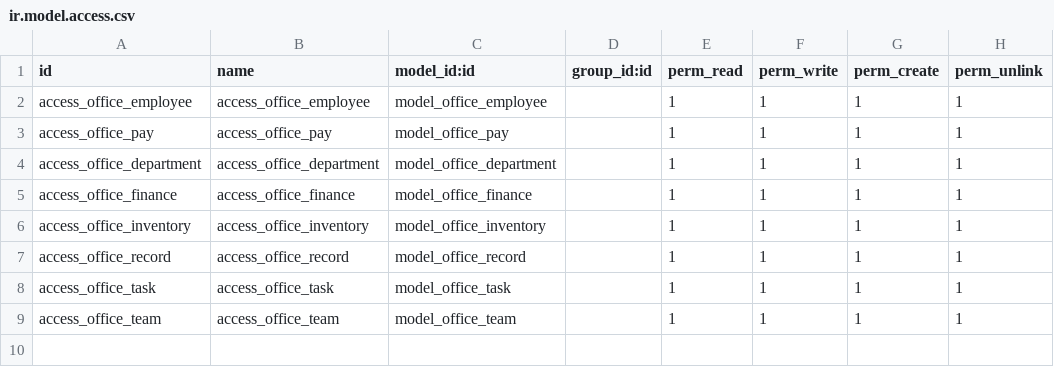
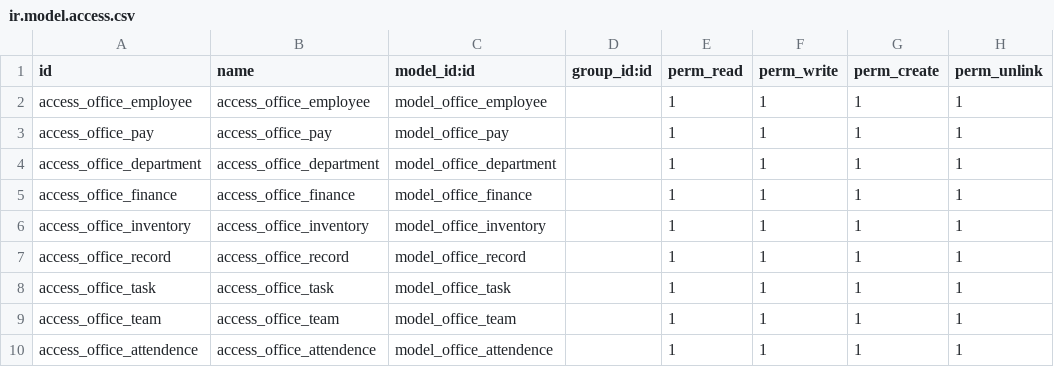
Before and after one commit to JatinKashyap-TI/Office-Management, a CSV file: security/ir.model.access.csv, drawn as a sheet; the diff names each change by its address in the sheet, - before the commit and + after, or states it on an @@ line.

```diff
--- a/security/ir.model.access.csv
+++ b/security/ir.model.access.csv
+row 10: access_office_attendence | access_office_attendence | model_office_attendence |  | 1 | 1 | 1 | 1
```
Also changed, not shown: 13 other files.
